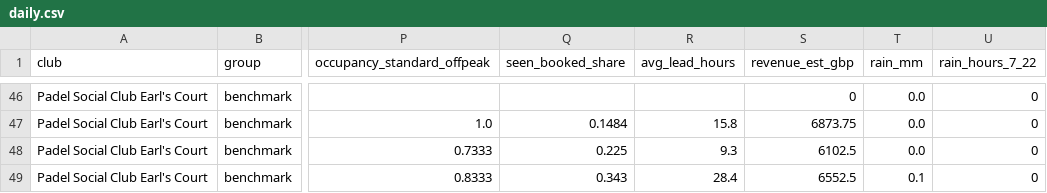
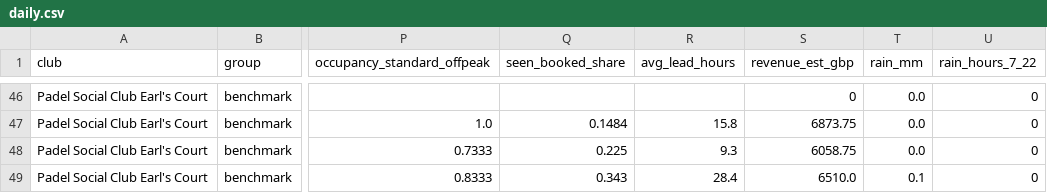
Before and after one commit to NP9-star/KP-Comp-Tracker, a CSV file: docs/data/daily.csv, drawn as a sheet; only a part is shown, gaps mark what is left out; the diff names each change by its address in the sheet, - before the commit and + after, or states it on an @@ line.

```diff
--- a/docs/data/daily.csv
+++ b/docs/data/daily.csv
-S48 (revenue_est_gbp): 6102.5
+S48 (revenue_est_gbp): 6058.75
-S49 (revenue_est_gbp): 6552.5
+S49 (revenue_est_gbp): 6510.0
```
Also changed, not shown: docs/data/hourly.csv, 15 other files.
